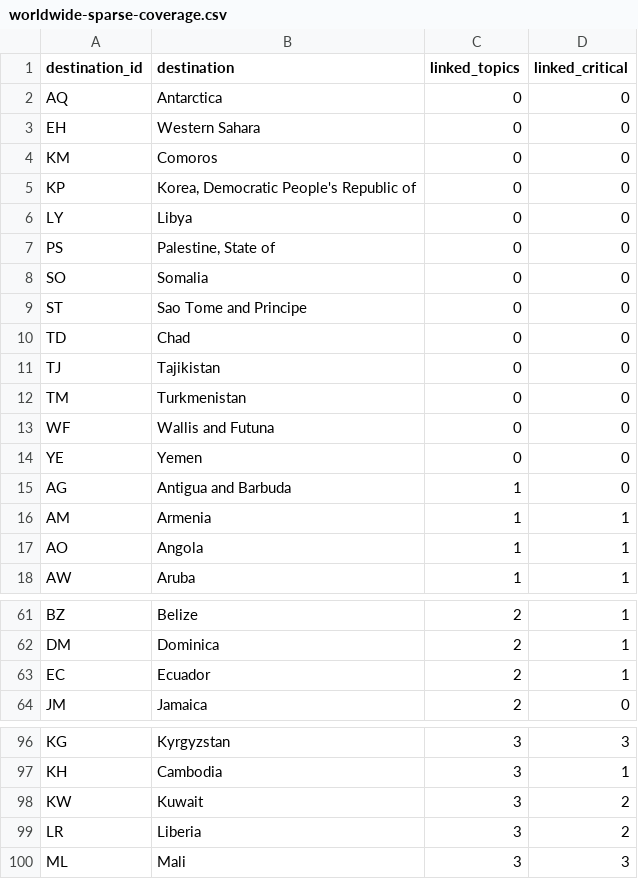
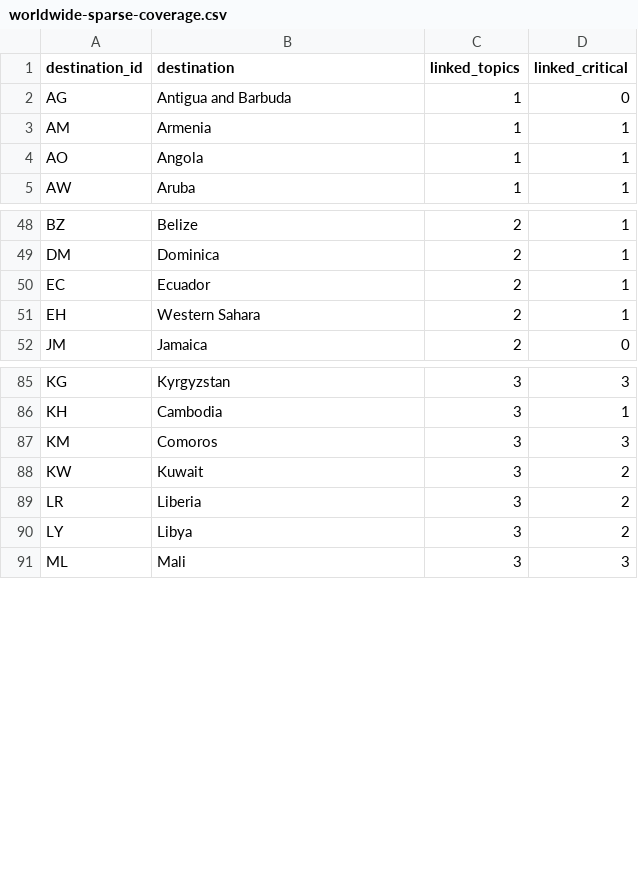
Before and after one commit to kchorst/Travel-Prep, a CSV file: research/phase-1/worldwide-sparse-coverage.csv, drawn as a sheet; only a part is shown, gaps mark what is left out; removed rows and columns are numbered as before the commit, all else as after; the diff covers the shown part only; the diff names each change by its address in the sheet, - before the commit and + after, or states it on an @@ line.

Commit message:
Record first sourced findings for every Phase 1 destination

```diff
--- a/research/phase-1/worldwide-sparse-coverage.csv
+++ b/research/phase-1/worldwide-sparse-coverage.csv
-row 2: AQ | Antarctica | 0 | 0
-row 3: EH | Western Sahara | 0 | 0
-row 4: KM | Comoros | 0 | 0
-row 5: KP | Korea, Democratic People's Republic of | 0 | 0
-row 6: LY | Libya | 0 | 0
-row 7: PS | Palestine, State of | 0 | 0
-row 8: SO | Somalia | 0 | 0
-row 9: ST | Sao Tome and Principe | 0 | 0
-row 10: TD | Chad | 0 | 0
-row 11: TJ | Tajikistan | 0 | 0
-row 12: TM | Turkmenistan | 0 | 0
-row 13: WF | Wallis and Futuna | 0 | 0
-row 14: YE | Yemen | 0 | 0
+row 51: EH | Western Sahara | 2 | 1
+row 87: KM | Comoros | 3 | 3
+row 90: LY | Libya | 3 | 2
```
Also changed, not shown: 10 added rows elsewhere in this file, 10 other files.
